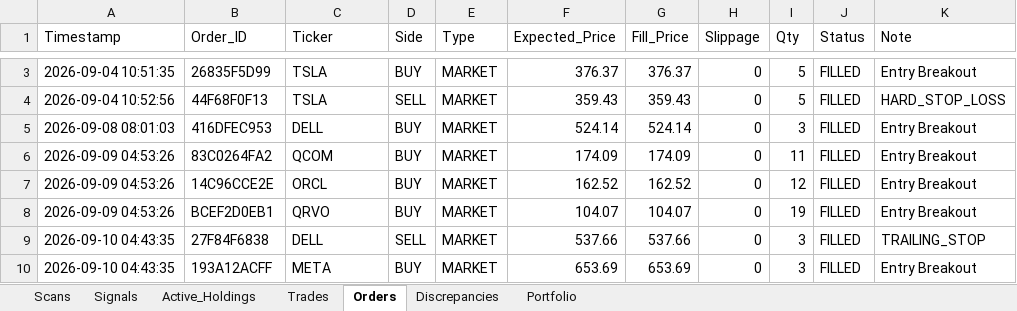
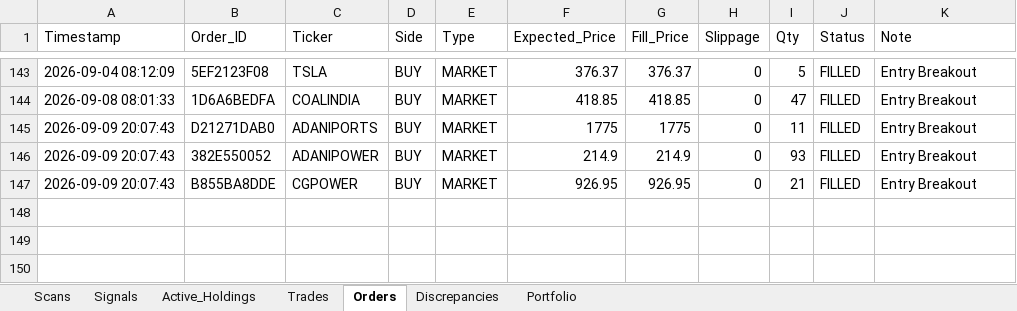
Before and after one commit to thokfoot/volatility-expansion-bot, an Excel workbook: data/trade_log.xlsx, sheet Orders, drawn as a sheet; only a part is shown, gaps mark what is left out; values as stored, in another font and other column widths than the file's, no borders; removed rows and columns are numbered as before the commit, all else as after; the diff covers the shown part only; the diff names each change by its address in the sheet, - before the commit and + after, or states it on an @@ line.

```diff
--- a/data/trade_log.xlsx (sheet Orders)
+++ b/data/trade_log.xlsx (sheet Orders)
-A143 (Timestamp): 2026-09-04 10:51:35
+A143 (Timestamp): 2026-09-04 08:12:09
-B143 (Order_ID): 26835F5D99
+B143 (Order_ID): 5EF2123F08
-row 4: 2026-09-04 10:52:56 | 44F68F0F13 | TSLA | SELL | MARKET | 359.43 | 359.43 | 0 | 5 | FILLED | HARD_STOP_LOSS
-A144 (Timestamp): 2026-09-08 08:01:03
+A144 (Timestamp): 2026-09-08 08:01:33
-B144 (Order_ID): 416DFEC953
+B144 (Order_ID): 1D6A6BEDFA
-C144 (Ticker): DELL
+C144 (Ticker): COALINDIA
-F144 (Expected_Price): 524.14
+F144 (Expected_Price): 418.85
-G144 (Fill_Price): 524.14
+G144 (Fill_Price): 418.85
-I144 (Qty): 3
+I144 (Qty): 47
-A145:A147 (Timestamp): 2026-09-09 04:53:26
+A145:A147 (Timestamp): 2026-09-09 20:07:43
-B145 (Order_ID): 83C0264FA2
+B145 (Order_ID): D21271DAB0
-C145 (Ticker): QCOM
+C145 (Ticker): ADANIPORTS
-F145 (Expected_Price): 174.09
+F145 (Expected_Price): 1775
-G145 (Fill_Price): 174.09
+G145 (Fill_Price): 1775
-B146 (Order_ID): 14C96CCE2E
+B146 (Order_ID): 382E550052
-C146 (Ticker): ORCL
+C146 (Ticker): ADANIPOWER
-F146 (Expected_Price): 162.52
+F146 (Expected_Price): 214.9
-G146 (Fill_Price): 162.52
+G146 (Fill_Price): 214.9
-I146 (Qty): 12
+I146 (Qty): 93
-B147 (Order_ID): BCEF2D0EB1
+B147 (Order_ID): B855BA8DDE
-C147 (Ticker): QRVO
+C147 (Ticker): CGPOWER
-F147 (Expected_Price): 104.07
+F147 (Expected_Price): 926.95
-G147 (Fill_Price): 104.07
+G147 (Fill_Price): 926.95
-I147 (Qty): 19
+I147 (Qty): 21
-row 9: 2026-09-10 04:43:35 | 27F84F6838 | DELL | SELL | MARKET | 537.66 | 537.66 | 0 | 3 | FILLED | TRAILING_STOP
-row 10: 2026-09-10 04:43:35 | 193A12ACFF | META | BUY | MARKET | 653.69 | 653.69 | 0 | 3 | FILLED | Entry Breakout
```
Also changed, not shown: 141 added rows and 1 removed row elsewhere in this sheet, sheet Scans, sheet Trades, sheet Portfolio, sheet Active_Holdings, sheet Signals, sheet Discrepancies, data/trade_log_india.xlsx, 1 other file.
